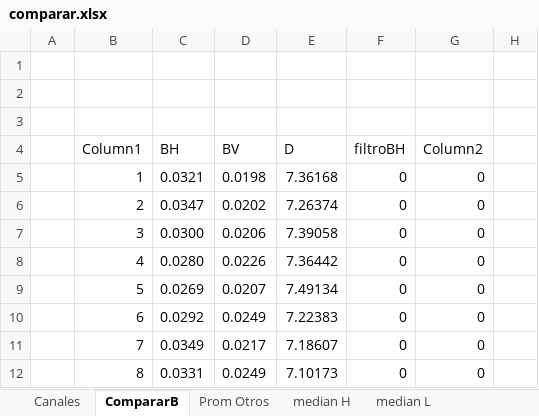
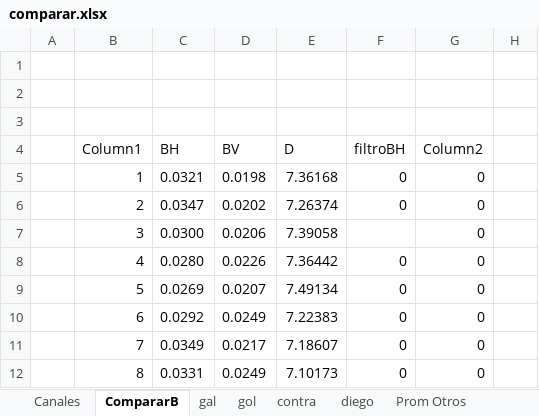
Before and after one commit to jrodrigopuca/futbolpy, an Excel workbook: comparar.xlsx, sheet CompararB, drawn as a sheet; only a part is shown; values as stored, in another font and other column widths than the file's, no borders; charts and pictures and table styles not drawn; the diff names each change by its address in the sheet, - before the commit and + after, or states it on an @@ line.

```diff
--- a/comparar.xlsx (sheet CompararB)
+++ b/comparar.xlsx (sheet CompararB)
+sheet tab: gal
+sheet tab: gol
+sheet tab: contra
+sheet tab: diego
-F7 (filtroBH): 0
+F7 (filtroBH): (empty)
```
Also changed, not shown: charts or pictures, 4 other files.
